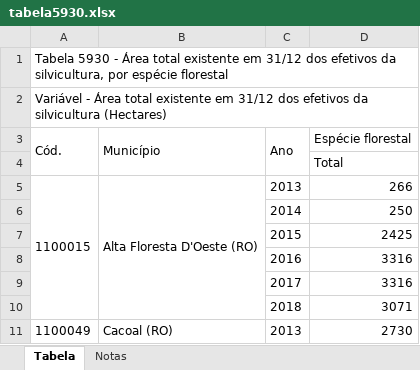
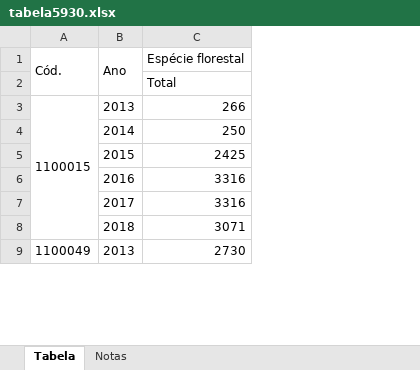
Before and after one commit to patriciasiqueira/patriciasiqueira.github.io, an Excel workbook: arquivos/tabela5930.xlsx, sheet Tabela, drawn as a sheet; only a part is shown; values as stored, in another font and other column widths than the file's, no borders; removed rows and columns are numbered as before the commit, all else as after; the diff names each change by its address in the sheet, - before the commit and + after, or states it on an @@ line.

```diff
--- a/arquivos/tabela5930.xlsx (sheet Tabela)
+++ b/arquivos/tabela5930.xlsx (sheet Tabela)
-column B (Município), rows 5-11: Alta Floresta D'Oeste (RO) |  |  |  |  |  | Cacoal (RO)
-row 1: Tabela 5930 - Área total existente em 31/12 dos efetivos da silvicultura, por espécie florestal
-row 2: Variável - Área total existente em 31/12 dos efetivos da silvicultura (Hectares)
```
